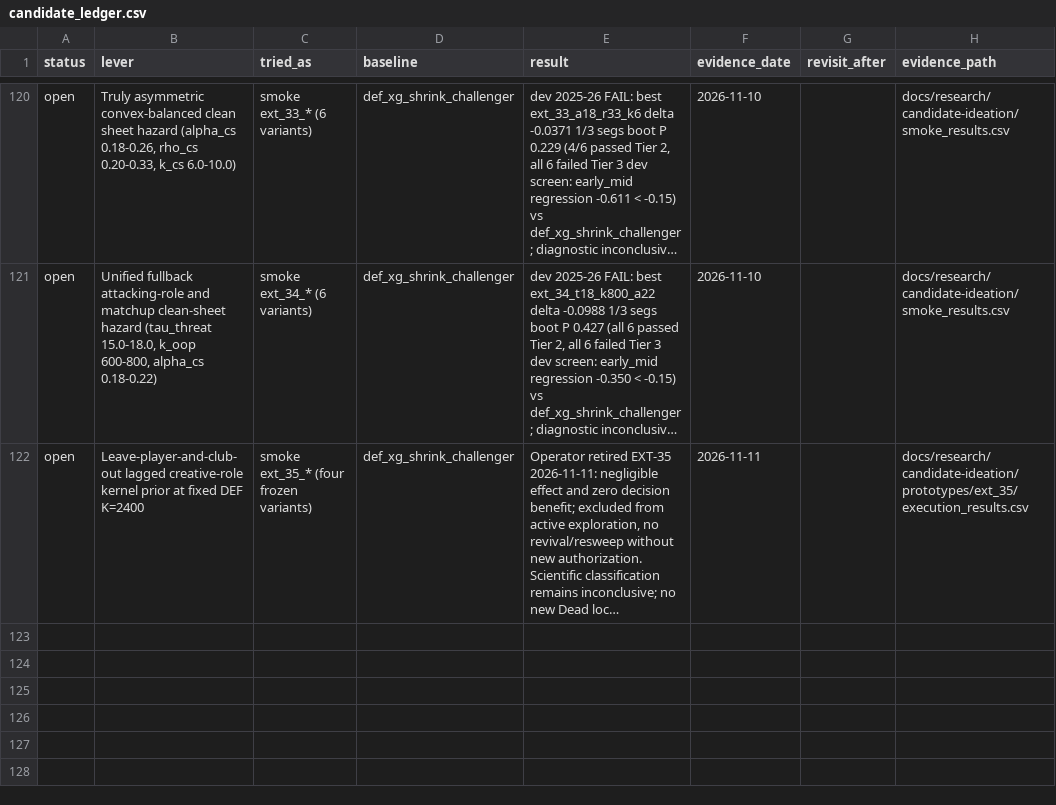
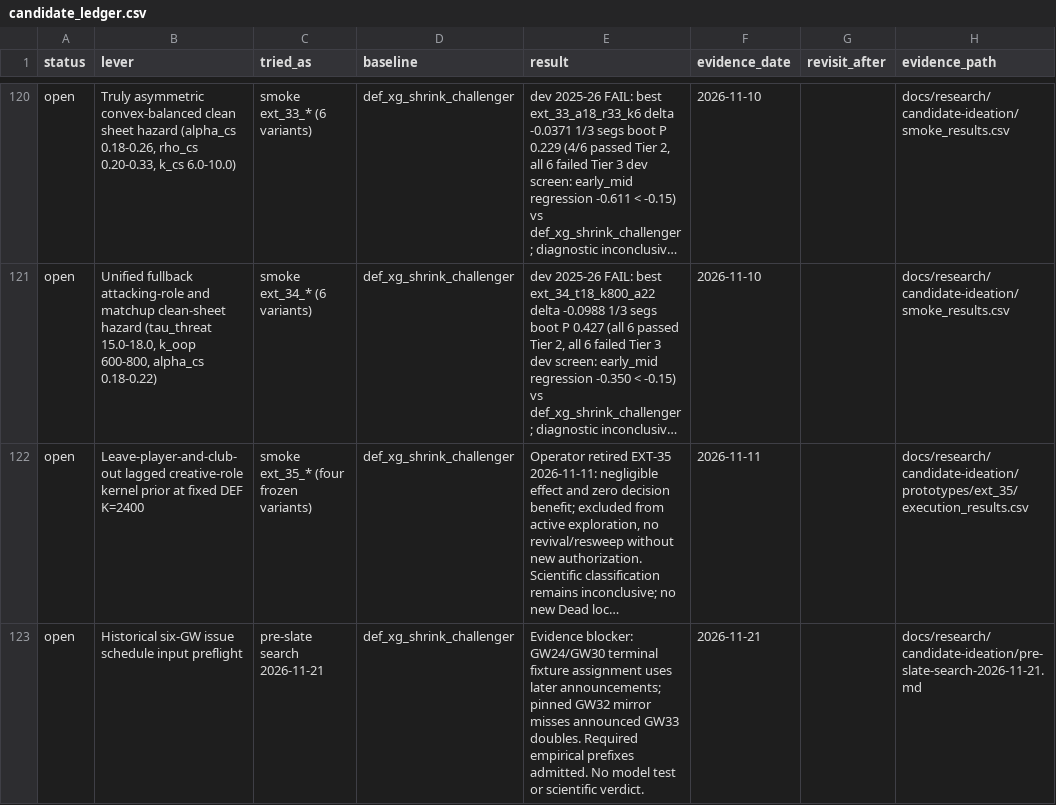
Before and after one commit to JubileeZ/fpl-jubilee-ascent, a CSV file: docs/research/candidate-ledger/candidate_ledger.csv, drawn as a sheet; only a part is shown, gaps mark what is left out; long unchanged cells end in …; the diff names each change by its address in the sheet, - before the commit and + after, or states it on an @@ line.

Commit message:
docs(candidate): record pre-slate replay evidence blocker

```diff
--- a/docs/research/candidate-ledger/candidate_ledger.csv
+++ b/docs/research/candidate-ledger/candidate_ledger.csv
+row 123: open | Historical six-GW issue schedule input preflight | pre-slate search 2026-11-21 | def_xg_shrink_challenger | Evidence blocker: GW24/GW30 terminal fixture assignment uses later announcements; pinned GW32 mirror misses announced GW33 doubles. Required empirical prefixes admitted. No model test or scientific verdict. | 2026-11-21 |  | docs/research/candidate-ideation/pre-slate-search-2026-11-21.md
```
Also changed, not shown: 12 other files.
